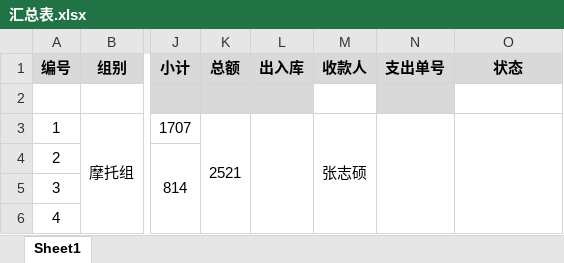
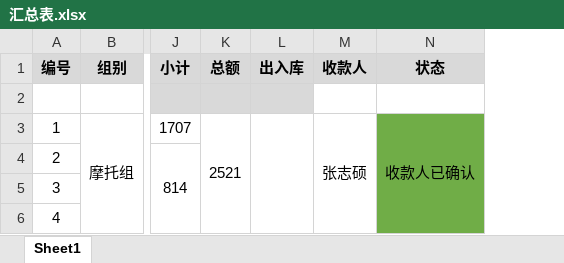
Before and after one commit to xhao79/smartcar_2024, an Excel workbook: expense/摩托组/2024-08-04/汇总表.xlsx, sheet Sheet1, drawn as a sheet; only a part is shown, gaps mark what is left out; values as stored, in another font and other column widths than the file's, no borders; conditional formats not drawn; removed rows and columns are numbered as before the commit, all else as after; the diff names each change by its address in the sheet, - before the commit and + after, or states it on an @@ line.

Commit message:
摩托组 收款人 已确认金额无误

```diff
--- a/expense/摩托组/2024-08-04/汇总表.xlsx (sheet Sheet1)
+++ b/expense/摩托组/2024-08-04/汇总表.xlsx (sheet Sheet1)
-column N (支出单号), empty
-N3 (状态): (empty)
+N3 (状态): 收款人已确认
-N3:N6 fill: none
+N3:N6 fill: #70AD47
```
